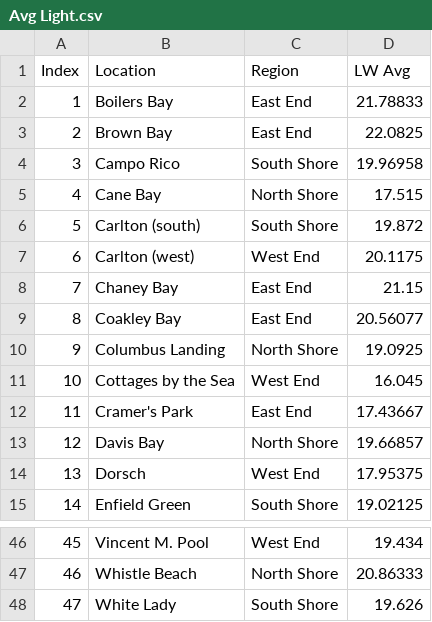
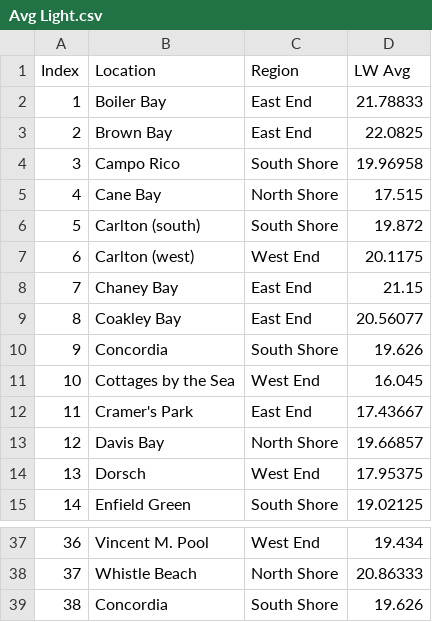
Before and after one commit to beautyinthewild/STX_ALAN, a CSV file: Raw Turtle Data/Avg Light.csv, drawn as a sheet; only a part is shown, gaps mark what is left out; removed rows and columns are numbered as before the commit, all else as after; the diff covers the shown part only; the diff names each change by its address in the sheet, - before the commit and + after, or states it on an @@ line.

```diff
--- a/Raw Turtle Data/Avg Light.csv
+++ b/Raw Turtle Data/Avg Light.csv
-B2 (Location): Boilers Bay
+B2 (Location): Boiler Bay
-row 10: 9 | Columbus Landing | North Shore | 19.0925
+row 10: 9 | Concordia | South Shore | 19.626
@@ column A (Index) renumbered from row 20 down @@
-B39 (Location): White Lady
+B39 (Location): Concordia
```
Also changed, not shown: 1 added row, 10 removed rows and 2 edited cells elsewhere in this file, STAR Disorientation Data/STAR_Disorientation Data.csv, 7 other files.
